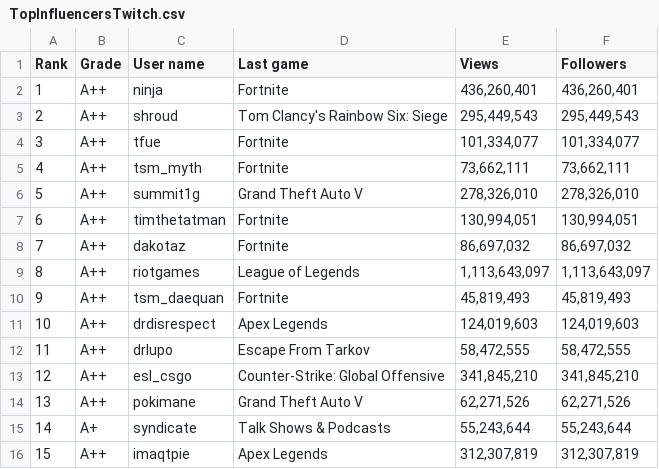
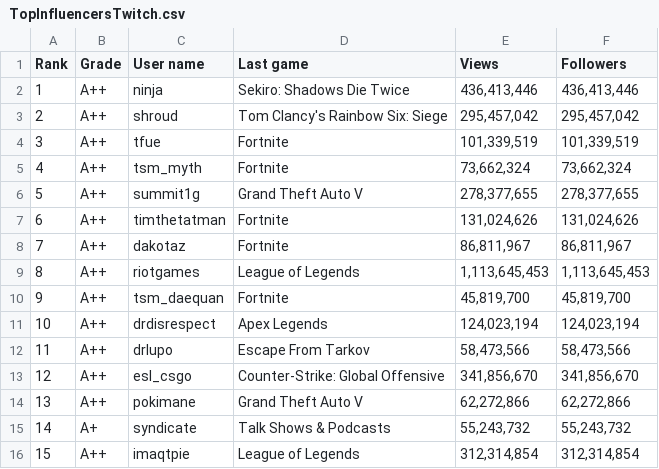
Before and after one commit to XavierCastillaCarbonell/SocialBladeWebScraper, a CSV file: Primera propuesta/output/TopInfluencersTwitch.csv, drawn as a sheet; only a part is shown; the diff covers the shown part only.

```diff
--- a/Primera propuesta/output/TopInfluencersTwitch.csv
+++ b/Primera propuesta/output/TopInfluencersTwitch.csv
@@ -1,16 +1,16 @@
 Rank,Grade,User name,Last game,Views,Followers
-1,A++,ninja,Fortnite,"436,260,401","436,260,401"
-2,A++,shroud,Tom Clancy's Rainbow Six: Siege,"295,449,543","295,449,543"
-3,A++,tfue,Fortnite,"101,334,077","101,334,077"
-4,A++,tsm_myth,Fortnite,"73,662,111","73,662,111"
-5,A++,summit1g,Grand Theft Auto V,"278,326,010","278,326,010"
-6,A++,timthetatman,Fortnite,"130,994,051","130,994,051"
-7,A++,dakotaz,Fortnite,"86,697,032","86,697,032"
-8,A++,riotgames,League of Legends,"1,113,643,097","1,113,643,097"
-9,A++,tsm_daequan,Fortnite,"45,819,493","45,819,493"
-10,A++,drdisrespect,Apex Legends,"124,019,603","124,019,603"
-11,A++,drlupo,Escape From Tarkov,"58,472,555","58,472,555"
-12,A++,esl_csgo,Counter-Strike: Global Offensive,"341,845,210","341,845,210"
-13,A++,pokimane,Grand Theft Auto V,"62,271,526","62,271,526"
-14,A+,syndicate,Talk Shows & Podcasts,"55,243,644","55,243,644"
-15,A++,imaqtpie,Apex Legends,"312,307,819","312,307,819"
+1,A++,ninja,Sekiro: Shadows Die Twice,"436,413,446","436,413,446"
+2,A++,shroud,Tom Clancy's Rainbow Six: Siege,"295,457,042","295,457,042"
+3,A++,tfue,Fortnite,"101,339,519","101,339,519"
+4,A++,tsm_myth,Fortnite,"73,662,324","73,662,324"
+5,A++,summit1g,Grand Theft Auto V,"278,377,655","278,377,655"
+6,A++,timthetatman,Fortnite,"131,024,626","131,024,626"
+7,A++,dakotaz,Fortnite,"86,811,967","86,811,967"
+8,A++,riotgames,League of Legends,"1,113,645,453","1,113,645,453"
+9,A++,tsm_daequan,Fortnite,"45,819,700","45,819,700"
+10,A++,drdisrespect,Apex Legends,"124,023,194","124,023,194"
+11,A++,drlupo,Escape From Tarkov,"58,473,566","58,473,566"
+12,A++,esl_csgo,Counter-Strike: Global Offensive,"341,856,670","341,856,670"
+13,A++,pokimane,Grand Theft Auto V,"62,272,866","62,272,866"
+14,A+,syndicate,Talk Shows & Podcasts,"55,243,732","55,243,732"
+15,A++,imaqtpie,League of Legends,"312,314,854","312,314,854"
```
Also changed, not shown: 20 edited cells elsewhere in this file, Primera propuesta/output/TopInfluencers.csv, Primera propuesta/output/TopInfluencersDailymotion.csv, 13 other files.
